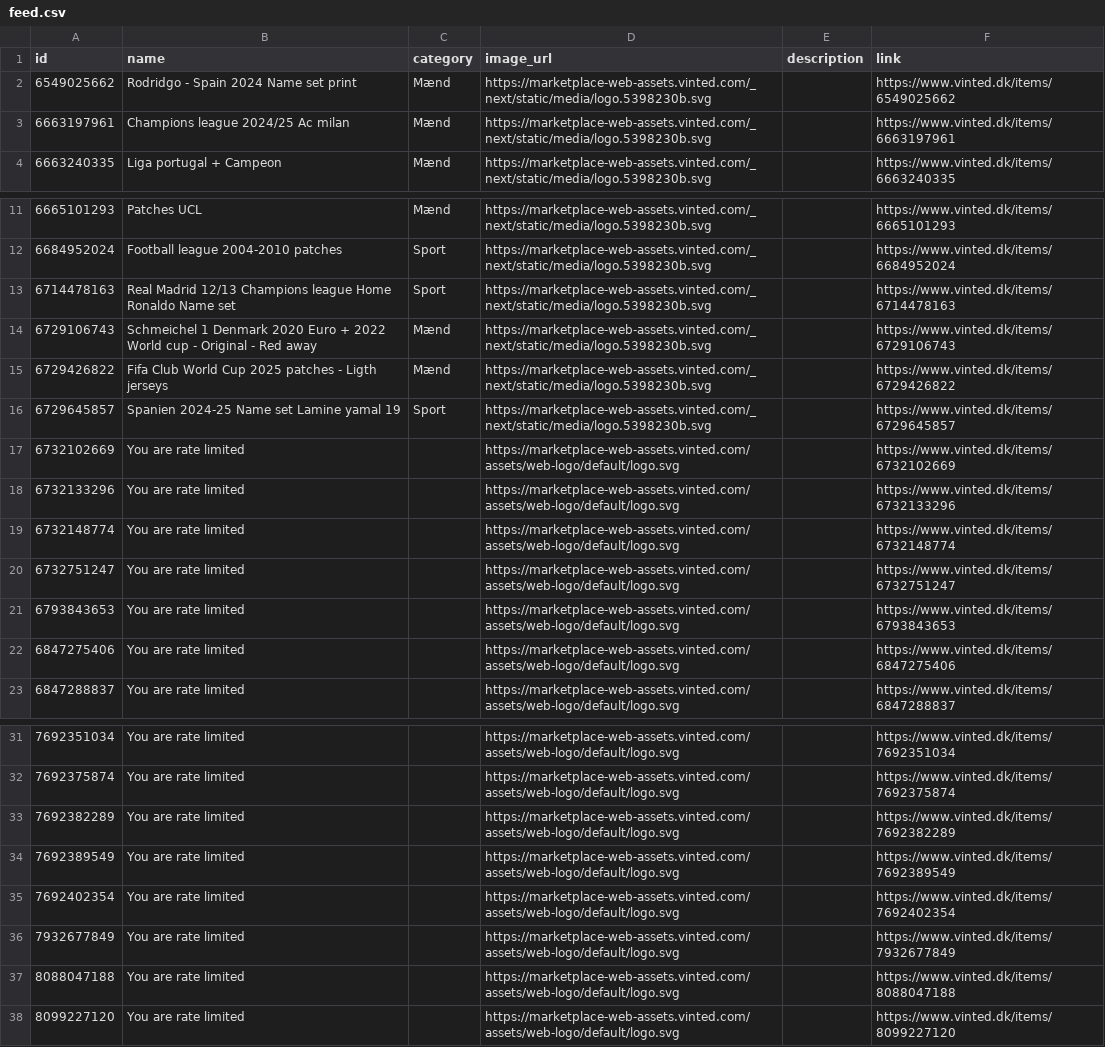
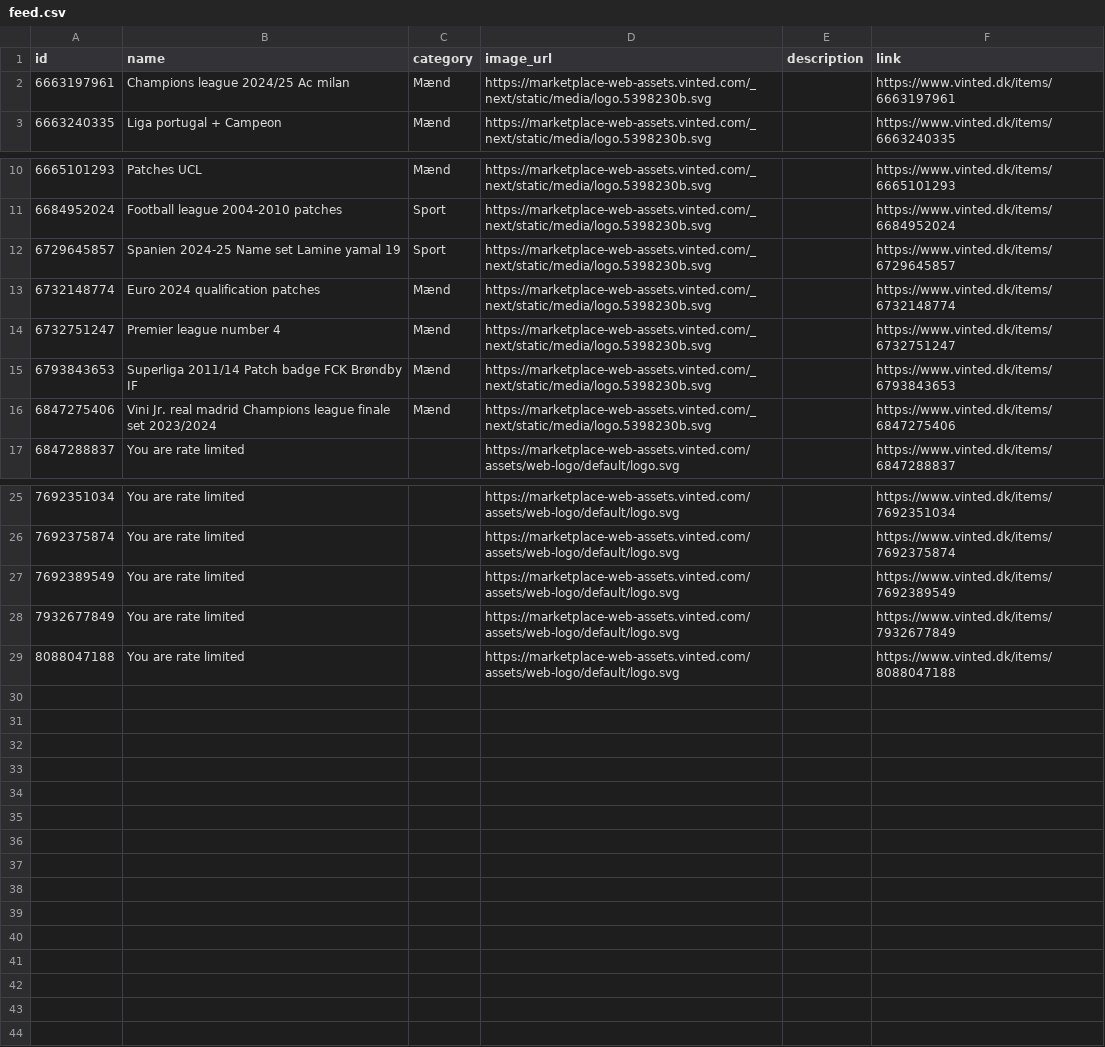
Before and after one commit to topMSD/vinted-scraper, a CSV file: data/feed.csv, drawn as a sheet; only a part is shown, gaps mark what is left out.

```diff
--- a/data/feed.csv
+++ b/data/feed.csv
@@ -1,3 +1,2 @@
 id,name,category,image_url,description,link
-6549025662,Rodridgo - Spain 2024 Name set print,Mænd,https://marketplace-web-assets.vinted.com/_next/static/media/logo.5398230b.svg,,https://www.vinted.dk/items/6549025662
 6663197961,Champions league 2024/25 Ac milan,Mænd,https://marketplace-web-assets.vinted.com/_next/static/media/logo.5398230b.svg,,https://www.vinted.dk/items/6663197961
@@ -12,12 +11,7 @@ id,name,category,image_url,description,link
 6684952024,Football league 2004-2010 patches,Sport,https://marketplace-web-assets.vinted.com/_next/static/media/logo.5398230b.svg,,https://www.vinted.dk/items/6684952024
-6714478163,Real Madrid 12/13 Champions league Home Ronaldo Name set,Sport,https://marketplace-web-assets.vinted.com/_next/static/media/logo.5398230b.svg,,https://www.vinted.dk/items/6714478163
-6729106743,Schmeichel 1 Denmark 2020 Euro + 2022 World cup - Original - Red away,Mænd,https://marketplace-web-assets.vinted.com/_next/static/media/logo.5398230b.svg,,https://www.vinted.dk/items/6729106743
-6729426822,Fifa Club World Cup 2025 patches - Ligth jerseys,Mænd,https://marketplace-web-assets.vinted.com/_next/static/media/logo.5398230b.svg,,https://www.vinted.dk/items/6729426822
 6729645857,Spanien 2024-25 Name set Lamine yamal 19,Sport,https://marketplace-web-assets.vinted.com/_next/static/media/logo.5398230b.svg,,https://www.vinted.dk/items/6729645857
-6732102669,You are rate limited,,https://marketplace-web-assets.vinted.com/assets/web-logo/default/logo.svg,,https://www.vinted.dk/items/6732102669
-6732133296,You are rate limited,,https://marketplace-web-assets.vinted.com/assets/web-logo/default/logo.svg,,https://www.vinted.dk/items/6732133296
-6732148774,You are rate limited,,https://marketplace-web-assets.vinted.com/assets/web-logo/default/logo.svg,,https://www.vinted.dk/items/6732148774
-6732751247,You are rate limited,,https://marketplace-web-assets.vinted.com/assets/web-logo/default/logo.svg,,https://www.vinted.dk/items/6732751247
-6793843653,You are rate limited,,https://marketplace-web-assets.vinted.com/assets/web-logo/default/logo.svg,,https://www.vinted.dk/items/6793843653
-6847275406,You are rate limited,,https://marketplace-web-assets.vinted.com/assets/web-logo/default/logo.svg,,https://www.vinted.dk/items/6847275406
+6732148774,Euro 2024 qualification patches,Mænd,https://marketplace-web-assets.vinted.com/_next/static/media/logo.5398230b.svg,,https://www.vinted.dk/items/6732148774
+6732751247,Premier league number 4,Mænd,https://marketplace-web-assets.vinted.com/_next/static/media/logo.5398230b.svg,,https://www.vinted.dk/items/6732751247
+6793843653,Superliga 2011/14 Patch badge FCK Brøndby IF,Mænd,https://marketplace-web-assets.vinted.com/_next/static/media/logo.5398230b.svg,,https://www.vinted.dk/items/6793843653
+6847275406,Vini Jr. real madrid Champions league finale set 2023/2024,Mænd,https://marketplace-web-assets.vinted.com/_next/static/media/logo.5398230b.svg,,https://www.vinted.dk/items/6847275406
 6847288837,You are rate limited,,https://marketplace-web-assets.vinted.com/assets/web-logo/default/logo.svg,,https://www.vinted.dk/items/6847288837
@@ -32,7 +26,4 @@ id,name,category,image_url,description,link
 7692375874,You are rate limited,,https://marketplace-web-assets.vinted.com/assets/web-logo/default/logo.svg,,https://www.vinted.dk/items/7692375874
-7692382289,You are rate limited,,https://marketplace-web-assets.vinted.com/assets/web-logo/default/logo.svg,,https://www.vinted.dk/items/7692382289
 7692389549,You are rate limited,,https://marketplace-web-assets.vinted.com/assets/web-logo/default/logo.svg,,https://www.vinted.dk/items/7692389549
-7692402354,You are rate limited,,https://marketplace-web-assets.vinted.com/assets/web-logo/default/logo.svg,,https://www.vinted.dk/items/7692402354
 7932677849,You are rate limited,,https://marketplace-web-assets.vinted.com/assets/web-logo/default/logo.svg,,https://www.vinted.dk/items/7932677849
 8088047188,You are rate limited,,https://marketplace-web-assets.vinted.com/assets/web-logo/default/logo.svg,,https://www.vinted.dk/items/8088047188
-8099227120,You are rate limited,,https://marketplace-web-assets.vinted.com/assets/web-logo/default/logo.svg,,https://www.vinted.dk/items/8099227120
```
